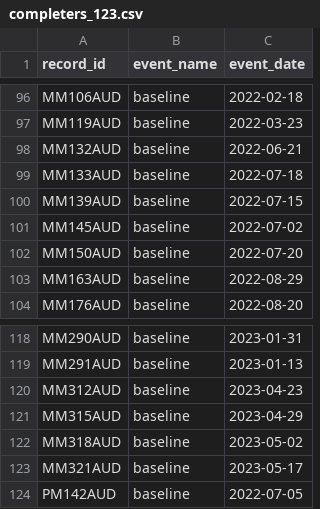
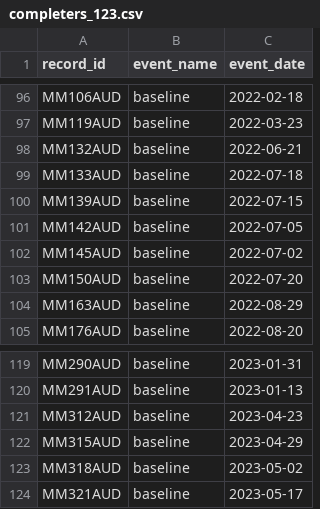
Before and after one commit to mbthompson14/HR_DSMB_2023, a CSV file: completers_123.csv, drawn as a sheet; only a part is shown, gaps mark what is left out.

```diff
--- a/completers_123.csv
+++ b/completers_123.csv
@@ -100,2 +100,3 @@ MM133AUD,baseline,2022-07-18
 MM139AUD,baseline,2022-07-15
+MM142AUD,baseline,2022-07-05
 MM145AUD,baseline,2022-07-02
@@ -123,2 +124 @@ MM318AUD,baseline,2023-05-02
 MM321AUD,baseline,2023-05-17
-PM142AUD,baseline,2022-07-05
```
Also changed, not shown: columbia_risk.csv, hr_phq8/events.csv, 16 other files.
